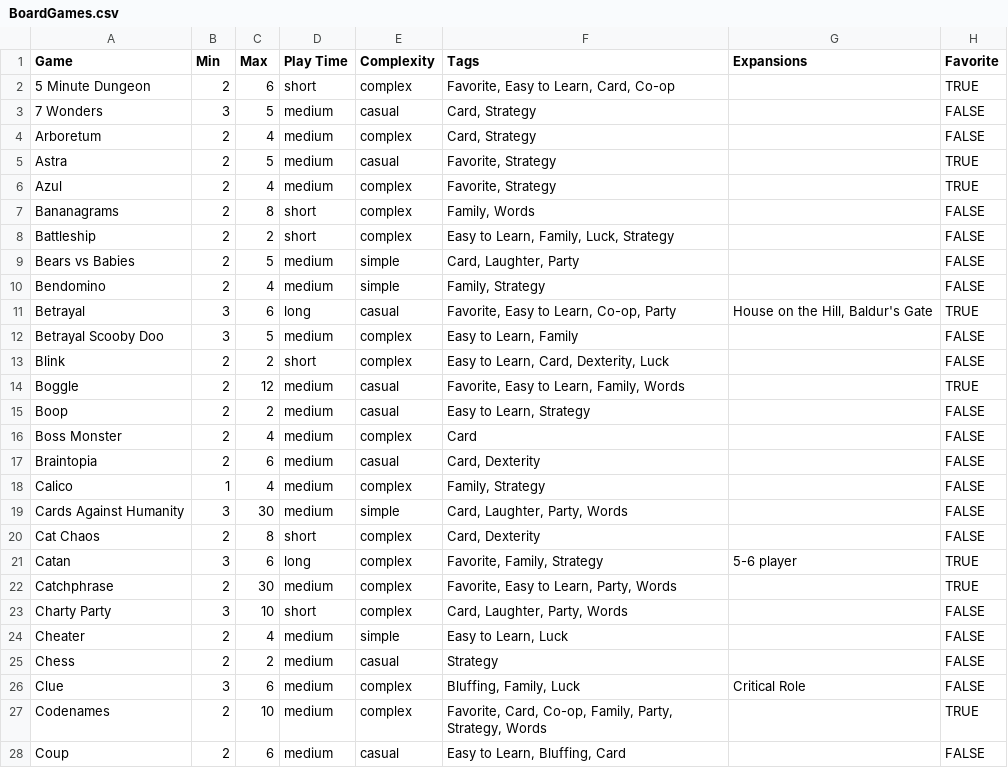
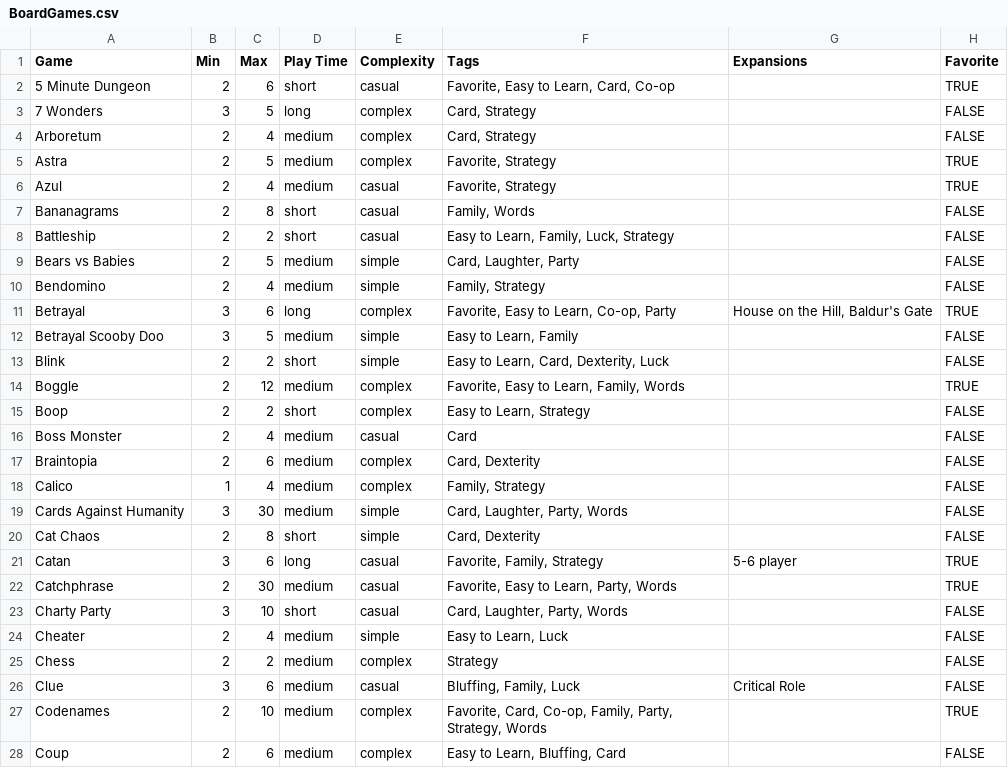
Before and after one commit to ajdeans84/Games, a CSV file: static/js/BoardGames.csv, drawn as a sheet; only a part is shown; the diff covers the shown part only; the diff names each change by its address in the sheet, - before the commit and + after, or states it on an @@ line.

Commit message:
Updating csv
Add new games and updated time/complexity values

```diff
--- a/static/js/BoardGames.csv
+++ b/static/js/BoardGames.csv
-E2 (Complexity): complex
+E2 (Complexity): casual
-D3 (Play Time): medium
+D3 (Play Time): long
-E3 (Complexity): casual
+E3 (Complexity): complex
-E5 (Complexity): casual
+E5 (Complexity): complex
-E6:E8 (Complexity): complex
+E6:E8 (Complexity): casual
-E11 (Complexity): casual
+E11 (Complexity): complex
-E12:E13 (Complexity): complex
+E12:E13 (Complexity): simple
-E14:E15 (Complexity): casual
+E14:E15 (Complexity): complex
-D15 (Play Time): medium
+D15 (Play Time): short
-E16 (Complexity): complex
+E16 (Complexity): casual
-E17 (Complexity): casual
+E17 (Complexity): complex
-E20 (Complexity): complex
+E20 (Complexity): simple
-E21:E23 (Complexity): complex
+E21:E23 (Complexity): casual
-E25 (Complexity): casual
+E25 (Complexity): complex
-E26 (Complexity): complex
+E26 (Complexity): casual
-E28 (Complexity): casual
+E28 (Complexity): complex
```
Also changed, not shown: 79 edited cells elsewhere in this file.
